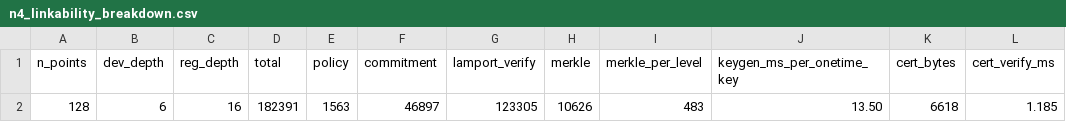
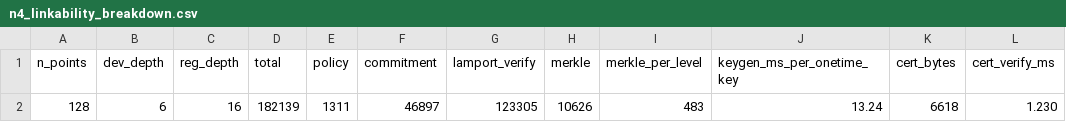
Before and after one commit to TienNguyen3711/Privacy-Preserving-Verification-of-Ordered-Spatio-Temporal-Mobility-Policies, a CSV file: results/n4_linkability_breakdown.csv, drawn as a sheet.

```diff
--- a/results/n4_linkability_breakdown.csv
+++ b/results/n4_linkability_breakdown.csv
@@ -1,2 +1,2 @@
 n_points,dev_depth,reg_depth,total,policy,commitment,lamport_verify,merkle,merkle_per_level,keygen_ms_per_onetime_key,cert_bytes,cert_verify_ms
-128,6,16,182391,1563,46897,123305,10626,483,13.50,6618,1.185
+128,6,16,182139,1311,46897,123305,10626,483,13.24,6618,1.230
```
Also changed, not shown: results/a4_timing.csv, results/n4_linkability.csv, 9 other files.
